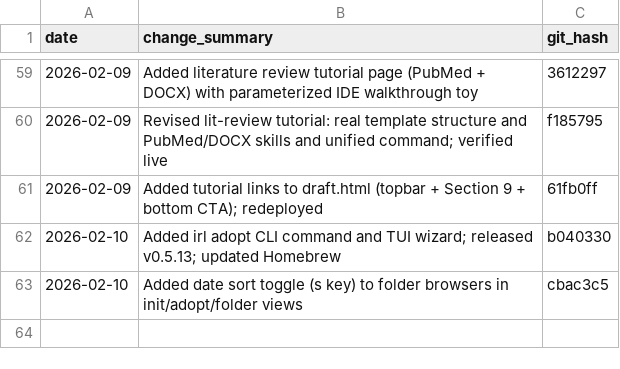
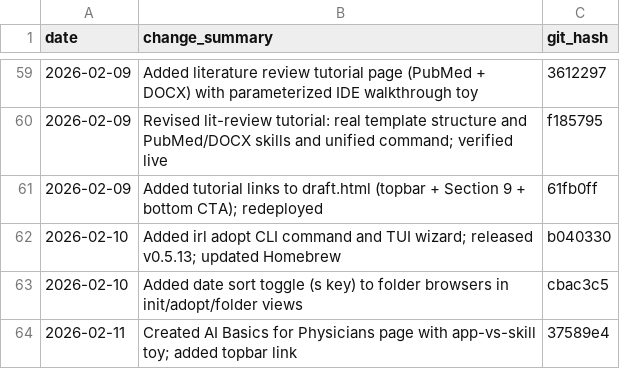
Before and after one commit to drpedapati/irl-template, a CSV file: plans/main-plan-log.csv, drawn as a sheet; only a part is shown, gaps mark what is left out; the diff names each change by its address in the sheet, - before the commit and + after, or states it on an @@ line.

```diff
--- a/plans/main-plan-log.csv
+++ b/plans/main-plan-log.csv
+row 64: 2026-02-11 | Created AI Basics for Physicians page with app-vs-skill toy; added topbar link | 37589e4
```
Also changed, not shown: 1 other file.
